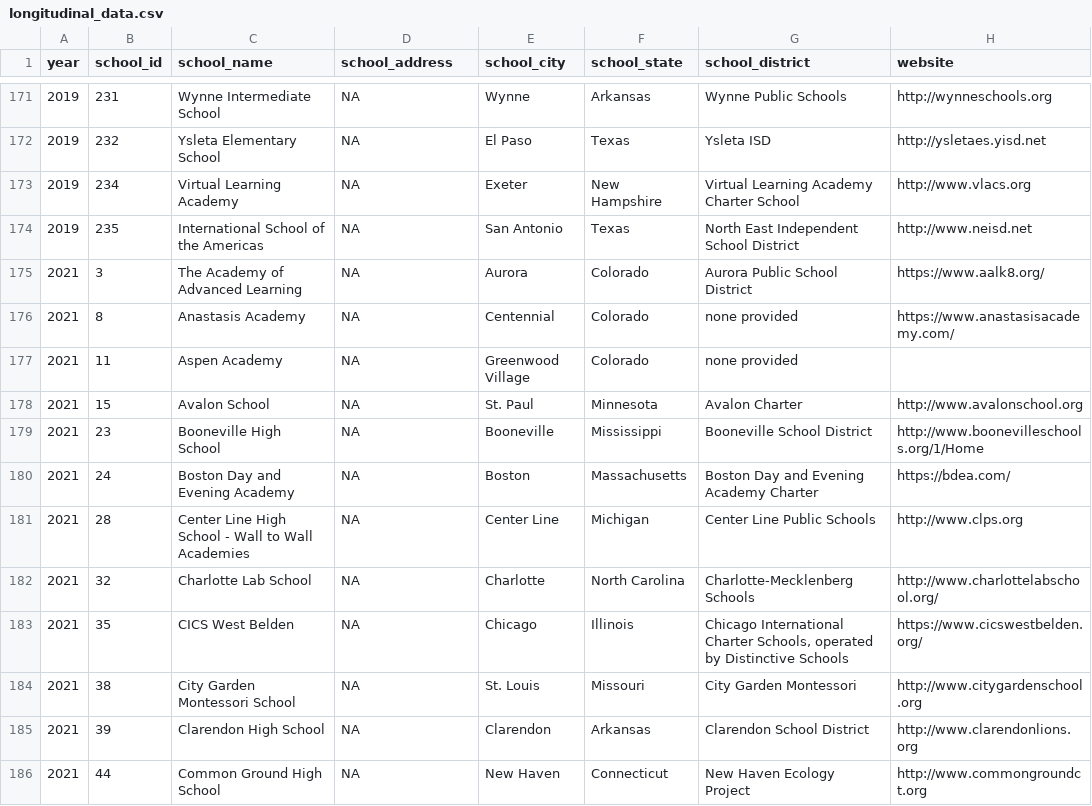
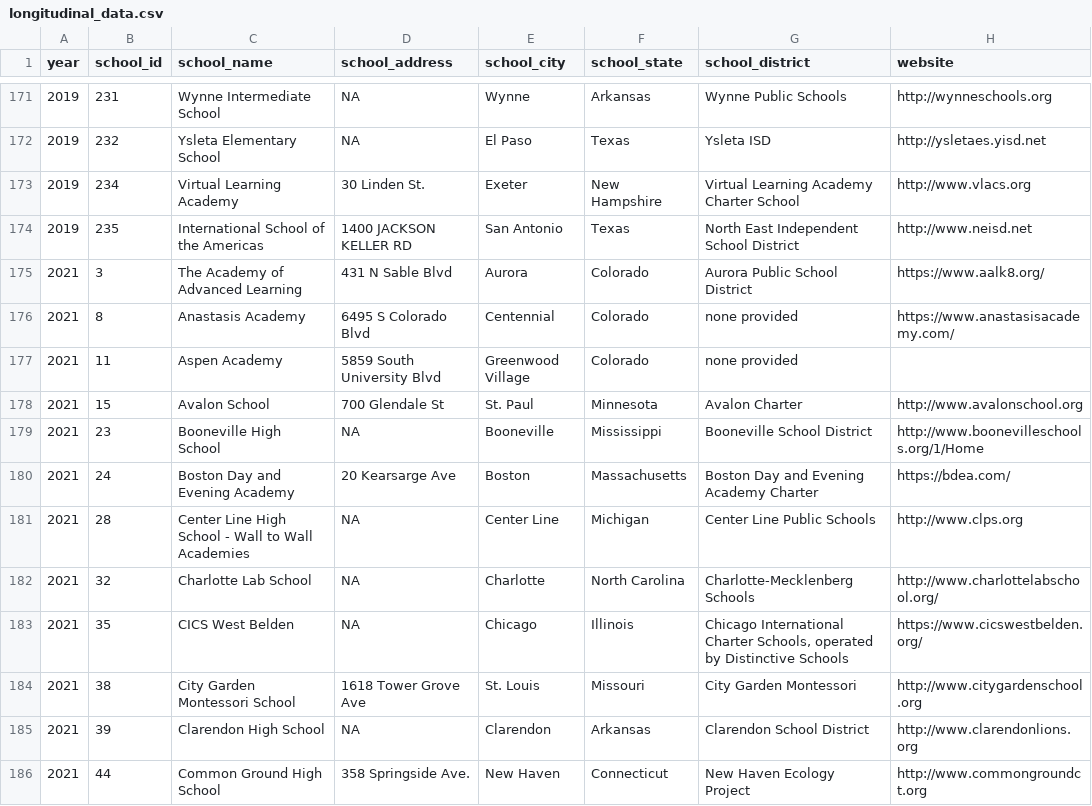
Before and after one commit to jdavelar/canopy-dac-24, a CSV file: data/longitudinal/longitudinal_data.csv, drawn as a sheet; only a part is shown, gaps mark what is left out; the diff covers the shown part only; the diff names each change by its address in the sheet, - before the commit and + after, or states it on an @@ line.

```diff
--- a/data/longitudinal/longitudinal_data.csv
+++ b/data/longitudinal/longitudinal_data.csv
-D173 (school_address): NA
+D173 (school_address): 30 Linden St.
-D174 (school_address): NA
+D174 (school_address): 1400 JACKSON KELLER RD
-D175 (school_address): NA
+D175 (school_address): 431 N Sable Blvd
-D176 (school_address): NA
+D176 (school_address): 6495 S Colorado Blvd
-D177 (school_address): NA
+D177 (school_address): 5859 South University Blvd
-D178 (school_address): NA
+D178 (school_address): 700 Glendale St
-D180 (school_address): NA
+D180 (school_address): 20 Kearsarge Ave
-D184 (school_address): NA
+D184 (school_address): 1618 Tower Grove Ave
-D186 (school_address): NA
+D186 (school_address): 358 Springside Ave.
```
Also changed, not shown: 181 edited cells elsewhere in this file, 5 other files.
